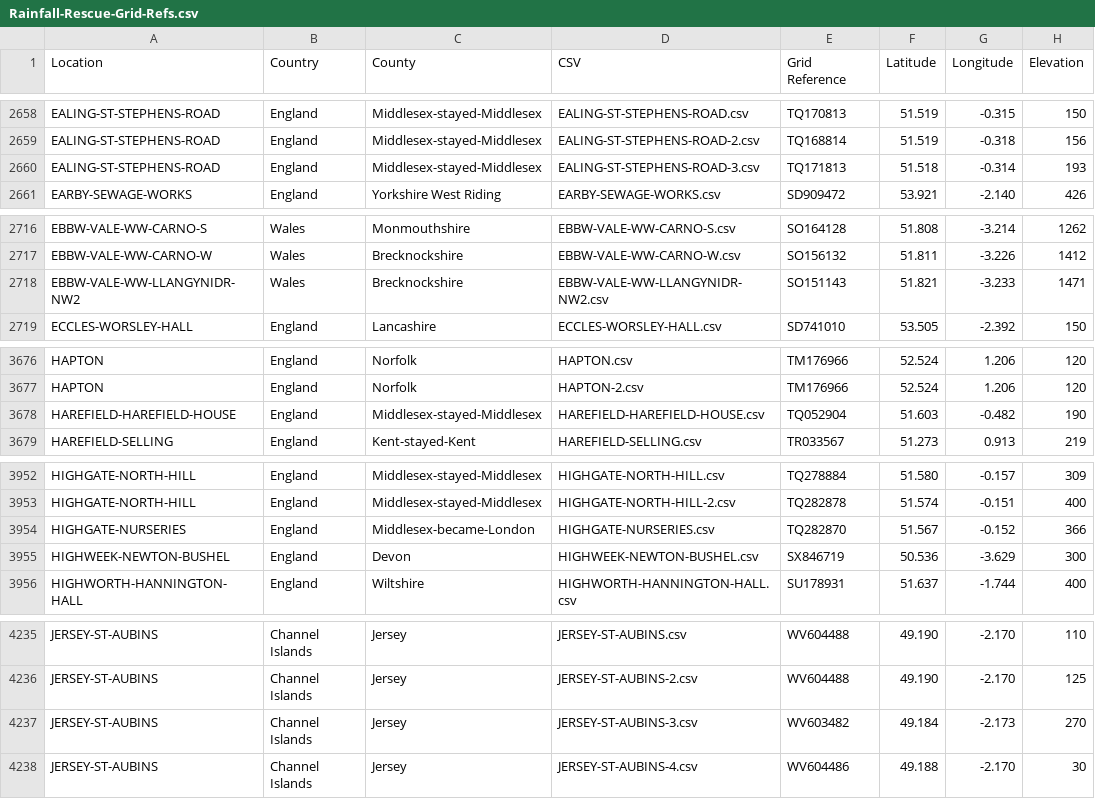
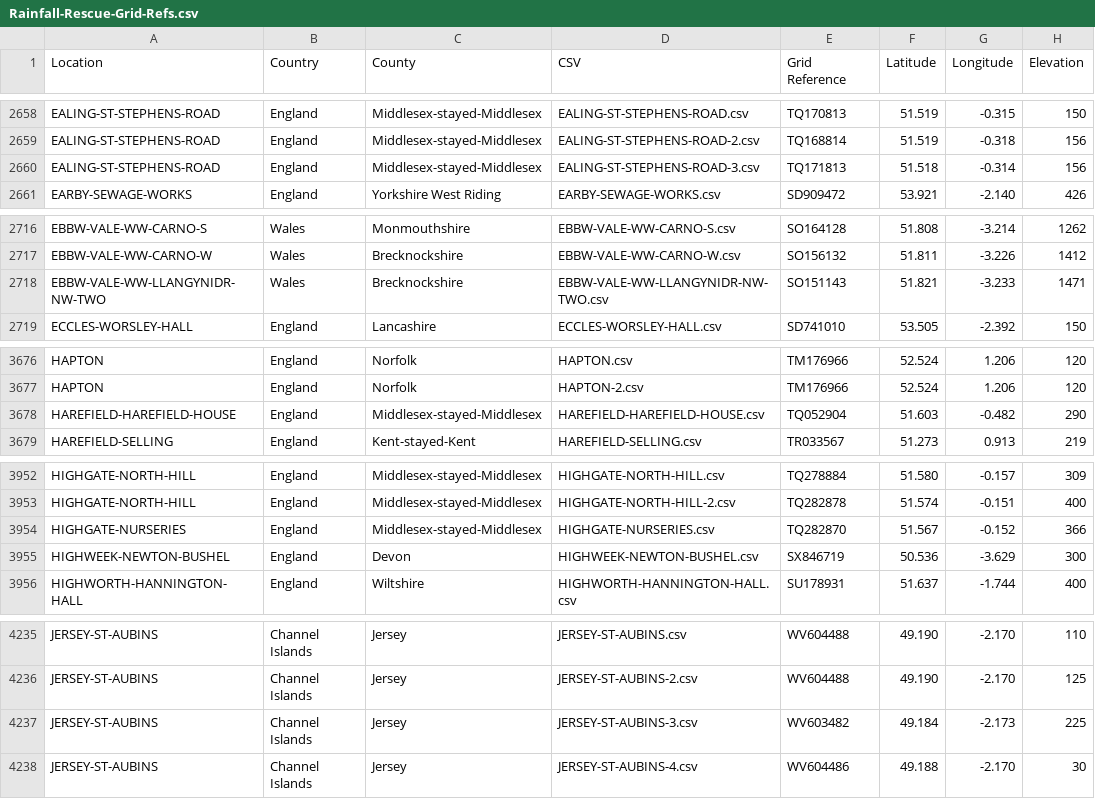
Before and after one commit to rjmeats/BritishRainfall, a CSV file: Locations/Rainfall-Rescue-Grid-Refs.csv, drawn as a sheet; only a part is shown, gaps mark what is left out; the diff covers the shown part only.

Commit message:
Update locations

```diff
--- a/Locations/Rainfall-Rescue-Grid-Refs.csv
+++ b/Locations/Rainfall-Rescue-Grid-Refs.csv
@@ -2659,3 +2659,3 @@ EALING-ST-STEPHENS-ROAD,England,Middlesex-stayed-Middlesex,EALING-ST-STEPHENS-RO
 EALING-ST-STEPHENS-ROAD,England,Middlesex-stayed-Middlesex,EALING-ST-STEPHENS-ROAD-2.csv,TQ168814,51.519,-0.318,156
-EALING-ST-STEPHENS-ROAD,England,Middlesex-stayed-Middlesex,EALING-ST-STEPHENS-ROAD-3.csv,TQ171813,51.518,-0.314,193
+EALING-ST-STEPHENS-ROAD,England,Middlesex-stayed-Middlesex,EALING-ST-STEPHENS-ROAD-3.csv,TQ171813,51.518,-0.314,156
 EARBY-SEWAGE-WORKS,England,Yorkshire West Riding,EARBY-SEWAGE-WORKS.csv,SD909472,53.921,-2.140,426
@@ -2717,3 +2717,3 @@ EBBW-VALE-WW-CARNO-S,Wales,Monmouthshire,EBBW-VALE-WW-CARNO-S.csv,SO164128,51.80
 EBBW-VALE-WW-CARNO-W,Wales,Brecknockshire,EBBW-VALE-WW-CARNO-W.csv,SO156132,51.811,-3.226,1412
-EBBW-VALE-WW-LLANGYNIDR-NW2,Wales,Brecknockshire,EBBW-VALE-WW-LLANGYNIDR-NW2.csv,SO151143,51.821,-3.233,1471
+EBBW-VALE-WW-LLANGYNIDR-NW-TWO,Wales,Brecknockshire,EBBW-VALE-WW-LLANGYNIDR-NW-TWO.csv,SO151143,51.821,-3.233,1471
 ECCLES-WORSLEY-HALL,England,Lancashire,ECCLES-WORSLEY-HALL.csv,SD741010,53.505,-2.392,150
@@ -3677,3 +3677,3 @@ HAPTON,England,Norfolk,HAPTON.csv,TM176966,52.524,1.206,120
 HAPTON,England,Norfolk,HAPTON-2.csv,TM176966,52.524,1.206,120
-HAREFIELD-HAREFIELD-HOUSE,England,Middlesex-stayed-Middlesex,HAREFIELD-HAREFIELD-HOUSE.csv,TQ052904,51.603,-0.482,190
+HAREFIELD-HAREFIELD-HOUSE,England,Middlesex-stayed-Middlesex,HAREFIELD-HAREFIELD-HOUSE.csv,TQ052904,51.603,-0.482,290
 HAREFIELD-SELLING,England,Kent-stayed-Kent,HAREFIELD-SELLING.csv,TR033567,51.273,0.913,219
@@ -3953,3 +3953,3 @@ HIGHGATE-NORTH-HILL,England,Middlesex-stayed-Middlesex,HIGHGATE-NORTH-HILL.csv,T
 HIGHGATE-NORTH-HILL,England,Middlesex-stayed-Middlesex,HIGHGATE-NORTH-HILL-2.csv,TQ282878,51.574,-0.151,400
-HIGHGATE-NURSERIES,England,Middlesex-became-London,HIGHGATE-NURSERIES.csv,TQ282870,51.567,-0.152,366
+HIGHGATE-NURSERIES,England,Middlesex-stayed-Middlesex,HIGHGATE-NURSERIES.csv,TQ282870,51.567,-0.152,366
 HIGHWEEK-NEWTON-BUSHEL,England,Devon,HIGHWEEK-NEWTON-BUSHEL.csv,SX846719,50.536,-3.629,300
@@ -4236,3 +4236,3 @@ JERSEY-ST-AUBINS,Channel Islands,Jersey,JERSEY-ST-AUBINS.csv,WV604488,49.190,-2.
 JERSEY-ST-AUBINS,Channel Islands,Jersey,JERSEY-ST-AUBINS-2.csv,WV604488,49.190,-2.170,125
-JERSEY-ST-AUBINS,Channel Islands,Jersey,JERSEY-ST-AUBINS-3.csv,WV603482,49.184,-2.173,270
+JERSEY-ST-AUBINS,Channel Islands,Jersey,JERSEY-ST-AUBINS-3.csv,WV603482,49.184,-2.173,225
 JERSEY-ST-AUBINS,Channel Islands,Jersey,JERSEY-ST-AUBINS-4.csv,WV604486,49.188,-2.170,30
```
Also changed, not shown: 14 edited cells elsewhere in this file, Locations/Rainfall-Rescue-Concatenation-Summary.csv, 7 other files.
